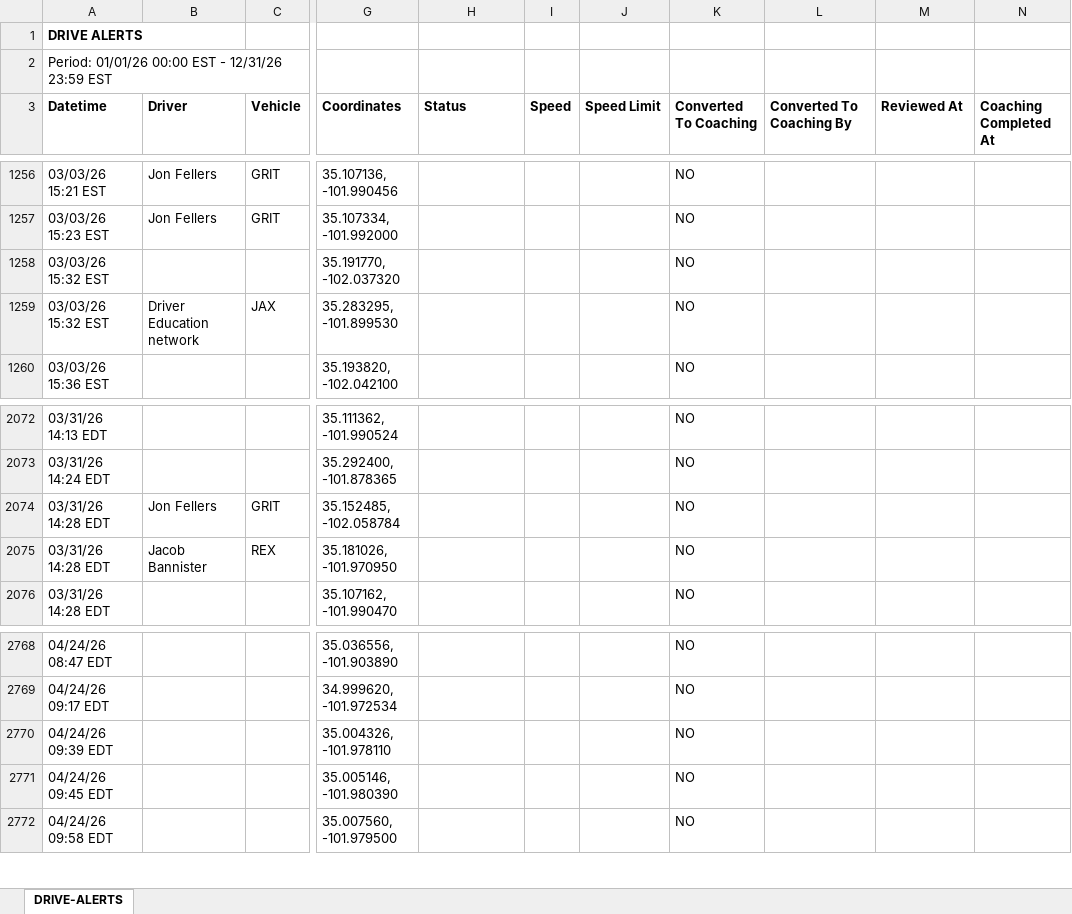
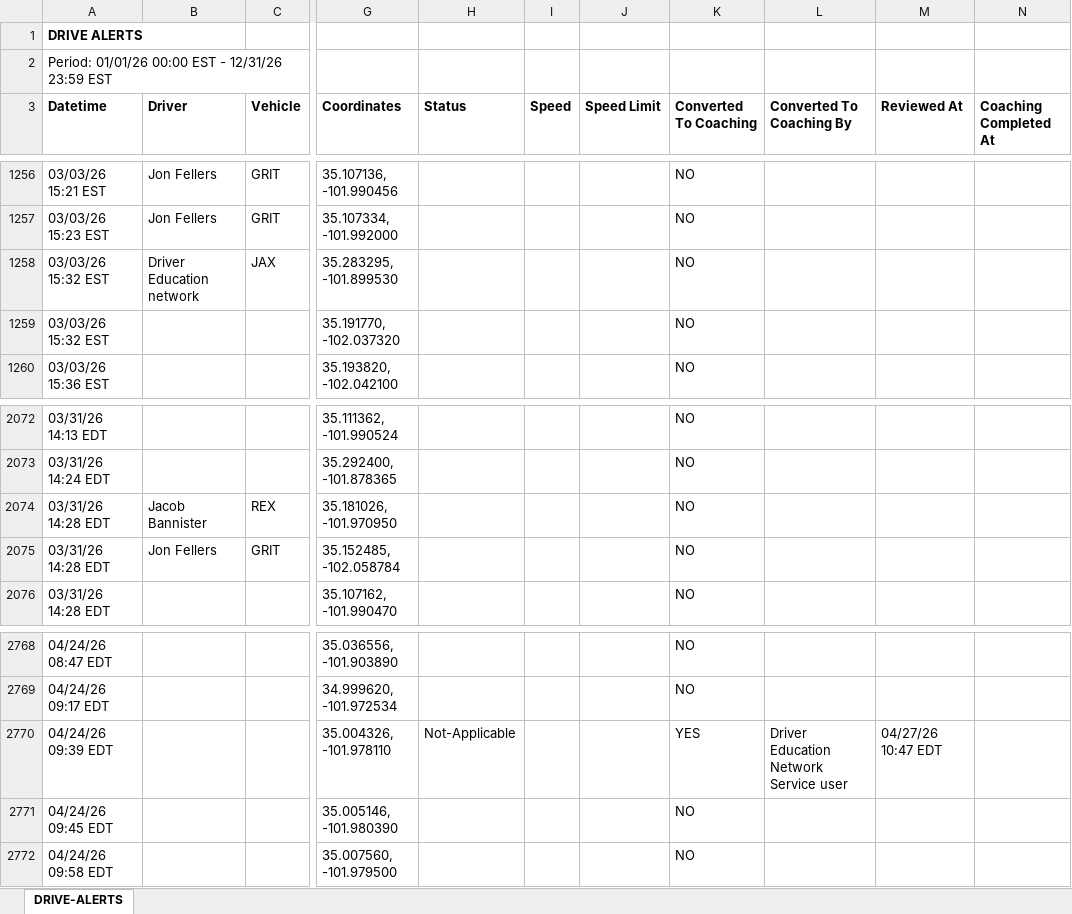
Before and after one commit to jmullins-DEN/Starkey-Trash-Service, an Excel workbook: camera_events.xlsx, sheet DRIVE-ALERTS, drawn as a sheet; only a part is shown, gaps mark what is left out; values as stored, in another font and other column widths than the file's, no borders; the diff covers the shown part only; the diff names each change by its address in the sheet, - before the commit and + after, or states it on an @@ line.

```diff
--- a/camera_events.xlsx (sheet DRIVE-ALERTS)
+++ b/camera_events.xlsx (sheet DRIVE-ALERTS)
@@ row 1258 moved to row 1259: 03/03/26 15:32 EST @@
@@ row 2074 moved to row 2075: 03/31/26 14:28 EDT @@
-H2770 (Status): (empty)
+H2770 (Status): Not-Applicable
-K2770 (Converted To Coaching): NO
+K2770 (Converted To Coaching): YES
-L2770 (Converted To Coaching By): (empty)
+L2770 (Converted To Coaching By): Driver Education Network Service user
-M2770 (Reviewed At): (empty)
+M2770 (Reviewed At): 04/27/26 10:47 EDT
```
Also changed, not shown: 136 added rows and 4 edited cells elsewhere in this sheet, training.xlsx.
